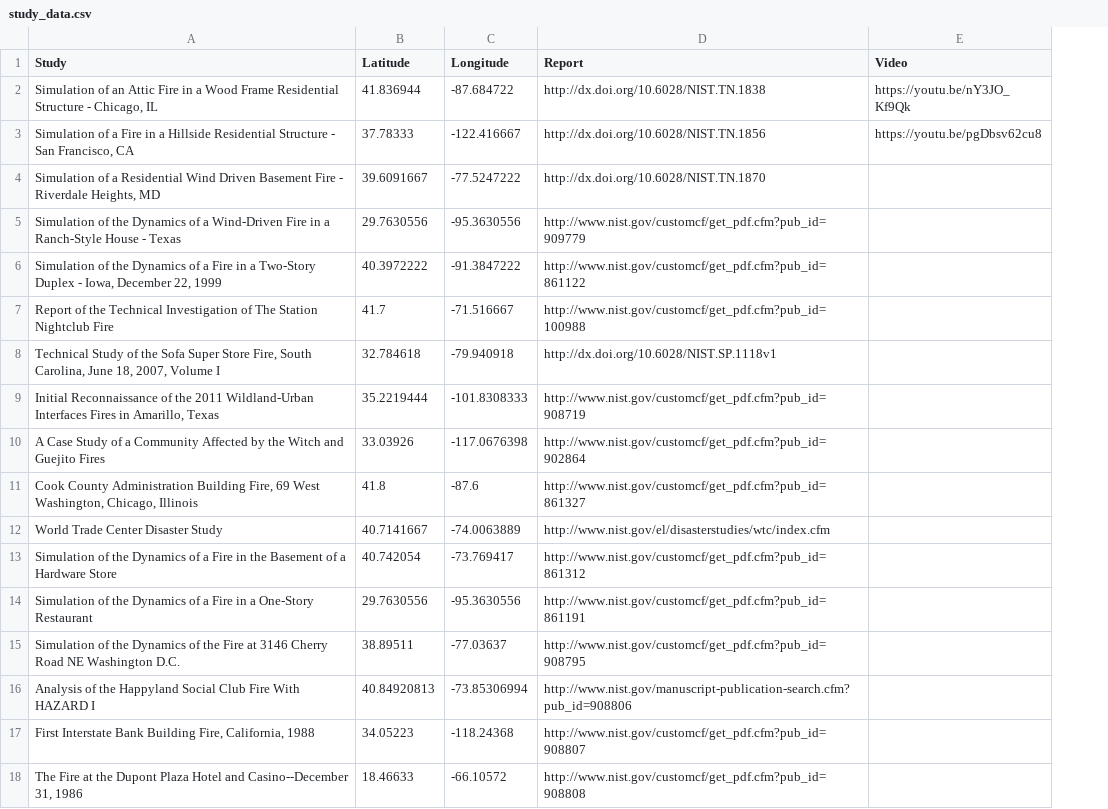
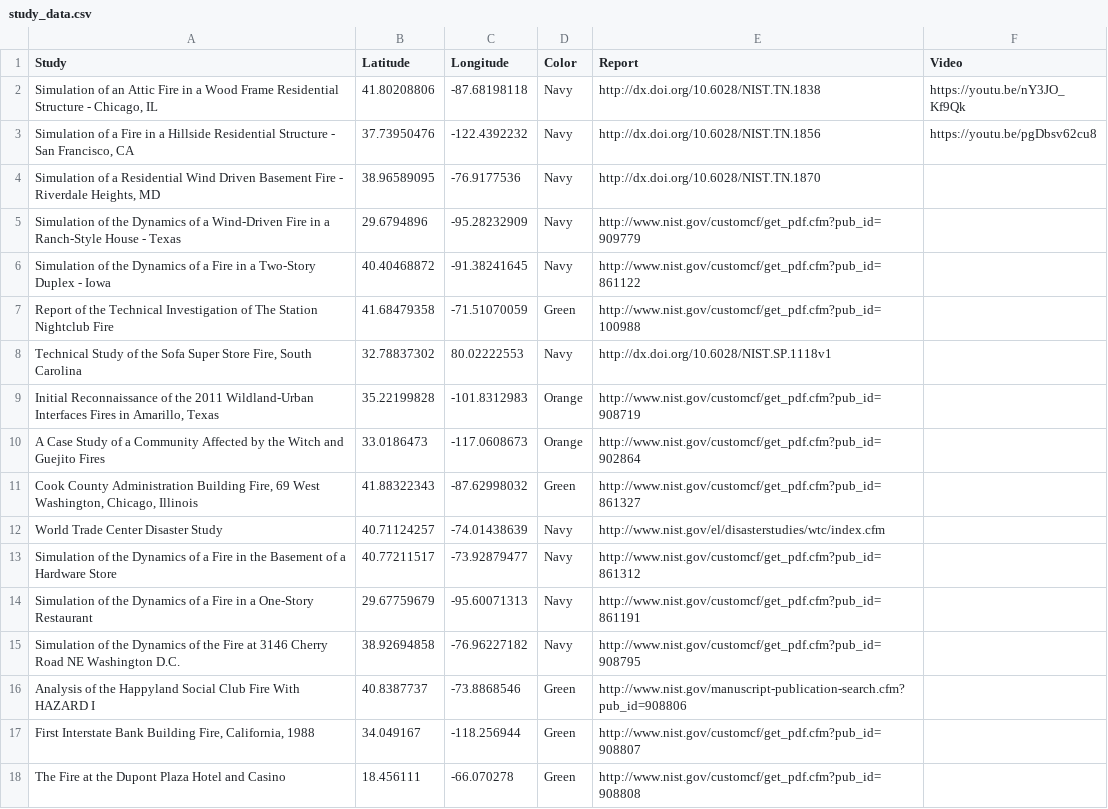
Before and after one commit to cweinschenk/cweinschenk, a CSV file: Map_Plotting/study_data.csv, drawn as a sheet; removed rows and columns are numbered as before the commit, all else as after; the diff names each change by its address in the sheet, - before the commit and + after, or states it on an @@ line.

Commit message:
update plotting script and data

```diff
--- a/Map_Plotting/study_data.csv
+++ b/Map_Plotting/study_data.csv
+column D (Color), rows 2-5: all Navy; row 7: Green; rows 9-17: Orange | Orange | Green | Navy | Navy | Navy | Navy | Green | Green
-B2 (Latitude): 41.836944
+B2 (Latitude): 41.80208806
-C2 (Longitude): -87.684722
+C2 (Longitude): -87.68198118
-B3 (Latitude): 37.78333
+B3 (Latitude): 37.73950476
-C3 (Longitude): -122.416667
+C3 (Longitude): -122.4392232
-B4 (Latitude): 39.6091667
+B4 (Latitude): 38.96589095
-C4 (Longitude): -77.5247222
+C4 (Longitude): -76.9177536
-B5 (Latitude): 29.7630556
+B5 (Latitude): 29.6794896
-C5 (Longitude): -95.3630556
+C5 (Longitude): -95.28232909
-row 6: Simulation of the Dynamics of a Fire in a Two-Story Duplex - Iowa, December 22, 1999 | 40.3972222 | -91.3847222 | http://www.nist.gov/customcf/get_pdf.cfm?pub_id=861122
+row 6: Simulation of the Dynamics of a Fire in a Two-Story Duplex - Iowa | 40.40468872 | -91.38241645 | Navy | http://www.nist.gov/customcf/get_pdf.cfm?pub_id=861122
-B7 (Latitude): 41.7
+B7 (Latitude): 41.68479358
-C7 (Longitude): -71.516667
+C7 (Longitude): -71.51070059
-row 8: Technical Study of the Sofa Super Store Fire, South Carolina, June 18, 2007, Volume I | 32.784618 | -79.940918 | http://dx.doi.org/10.6028/NIST.SP.1118v1
+row 8: Technical Study of the Sofa Super Store Fire, South Carolina | 32.78837302 | 80.02222553 | Navy | http://dx.doi.org/10.6028/NIST.SP.1118v1
-B9 (Latitude): 35.2219444
+B9 (Latitude): 35.22199828
-C9 (Longitude): -101.8308333
+C9 (Longitude): -101.8312983
-B10 (Latitude): 33.03926
+B10 (Latitude): 33.0186473
-C10 (Longitude): -117.0676398
+C10 (Longitude): -117.0608673
-B11 (Latitude): 41.8
+B11 (Latitude): 41.88322343
-C11 (Longitude): -87.6
+C11 (Longitude): -87.62998032
-B12 (Latitude): 40.7141667
+B12 (Latitude): 40.71124257
-C12 (Longitude): -74.0063889
+C12 (Longitude): -74.01438639
-B13 (Latitude): 40.742054
+B13 (Latitude): 40.77211517
-C13 (Longitude): -73.769417
+C13 (Longitude): -73.92879477
-B14 (Latitude): 29.7630556
+B14 (Latitude): 29.67759679
-C14 (Longitude): -95.3630556
+C14 (Longitude): -95.60071313
-B15 (Latitude): 38.89511
+B15 (Latitude): 38.92694858
-C15 (Longitude): -77.03637
+C15 (Longitude): -76.96227182
-B16 (Latitude): 40.84920813
+B16 (Latitude): 40.8387737
-C16 (Longitude): -73.85306994
+C16 (Longitude): -73.8868546
-B17 (Latitude): 34.05223
+B17 (Latitude): 34.049167
-C17 (Longitude): -118.24368
+C17 (Longitude): -118.256944
-row 18: The Fire at the Dupont Plaza Hotel and Casino--December 31, 1986 | 18.46633 | -66.10572 | http://www.nist.gov/customcf/get_pdf.cfm?pub_id=908808
+row 18: The Fire at the Dupont Plaza Hotel and Casino | 18.456111 | -66.070278 | Green | http://www.nist.gov/customcf/get_pdf.cfm?pub_id=908808
```
Also changed, not shown: 2 other files.
